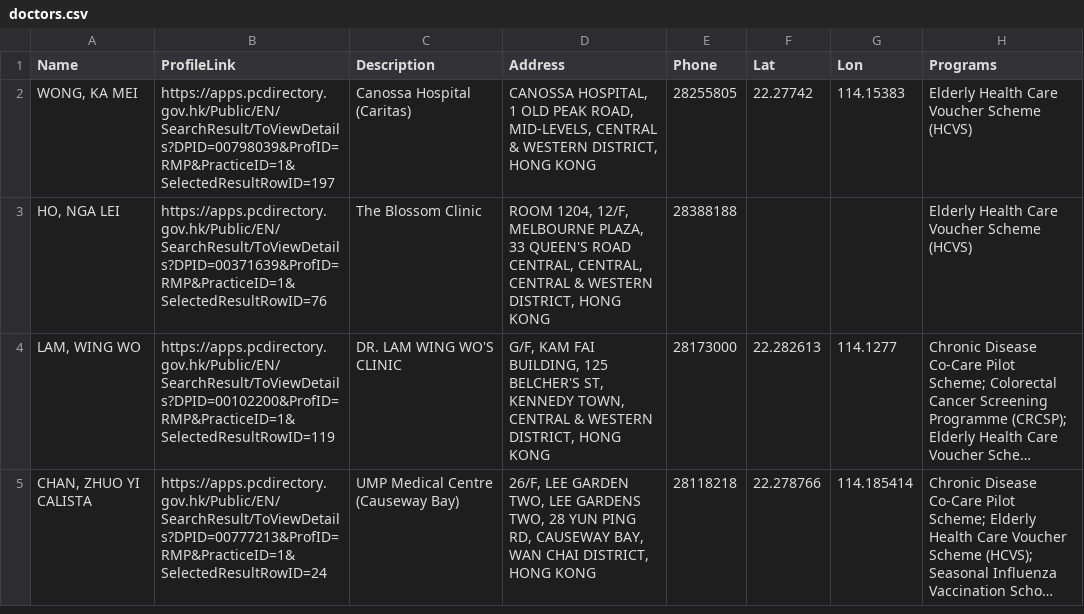
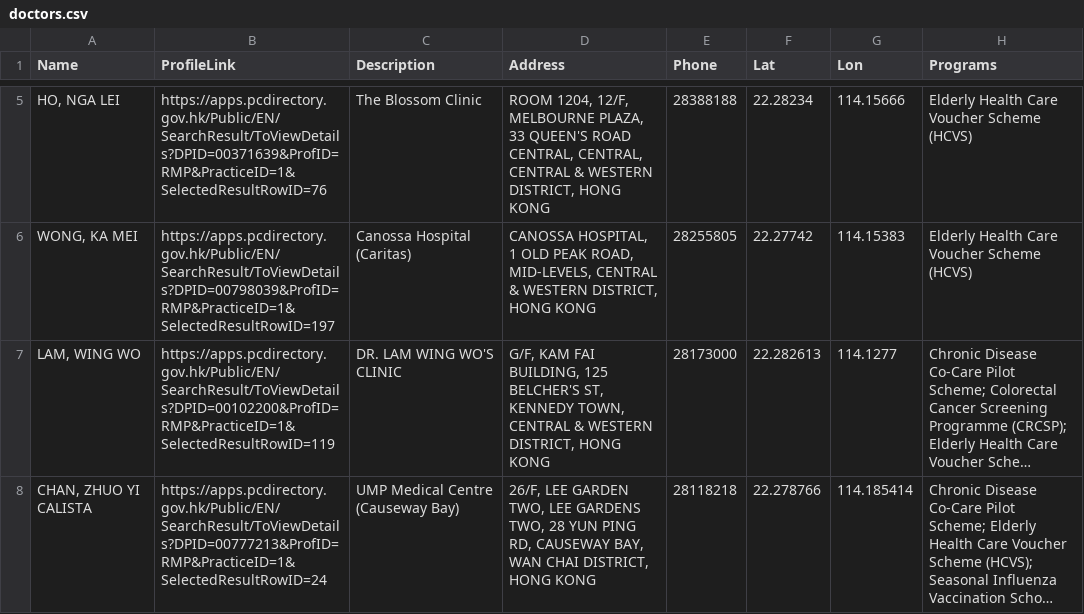
Before and after one commit to support-taipo/support-taipo.github.io, a CSV file: doctors.csv, drawn as a sheet; only a part is shown, gaps mark what is left out; long unchanged cells end in …; removed rows and columns are numbered as before the commit, all else as after; the diff covers the shown part only; the diff names each change by its address in the sheet, - before the commit and + after, or states it on an @@ line.

```diff
--- a/doctors.csv
+++ b/doctors.csv
+row 5: HO, NGA LEI | https://apps.pcdirectory.gov.hk/Public/EN/SearchResult/ToViewDetails?DPID=00371639&ProfID=RMP&PracticeID=1&SelectedResultRowID=76 | The Blossom Clinic | ROOM 1204, 12/F, MELBOURNE PLAZA, 33 QUEEN'S ROAD CENTRAL, CENTRAL, CENTRAL & WESTERN DISTRICT, HONG KONG | 28388188 | 22.28234 | 114.15666 | Elderly Health Care Voucher Scheme (HCVS)
-row 3: HO, NGA LEI | https://apps.pcdirectory.gov.hk/Public/EN/SearchResult/ToViewDetails?DPID=00371639&ProfID=RMP&PracticeID=1&SelectedResultRowID=76 | The Blossom Clinic | ROOM 1204, 12/F, MELBOURNE PLAZA, 33 QUEEN'S ROAD CENTRAL, CENTRAL, CENTRAL & WESTERN DISTRICT, HONG KONG | 28388188 |  |  | Elderly Health Care Voucher Scheme (HCVS)
```
Also changed, not shown: 1 added row, 1 removed row and 2 moved rows elsewhere in this file.
